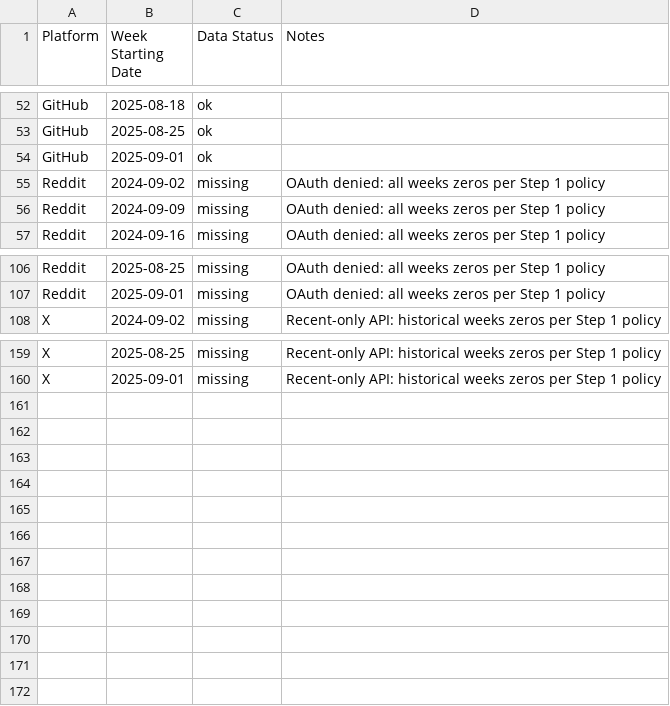
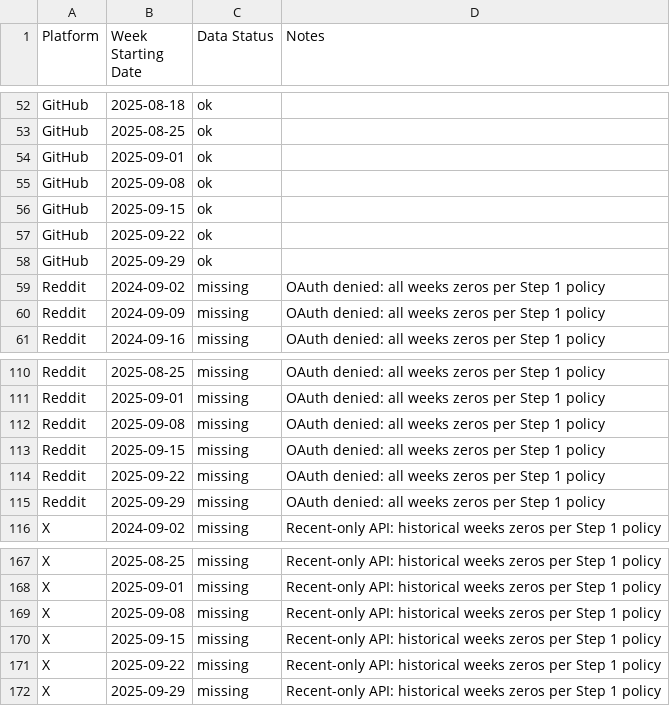
Before and after one commit to PhilJotham14/social-analytics-research, a CSV file: data/final/data_quality_status.csv, drawn as a sheet; only a part is shown, gaps mark what is left out; the diff names each change by its address in the sheet, - before the commit and + after, or states it on an @@ line.

```diff
--- a/data/final/data_quality_status.csv
+++ b/data/final/data_quality_status.csv
+row 55: GitHub | 2025-09-08 | ok
+row 56: GitHub | 2025-09-15 | ok
+row 57: GitHub | 2025-09-22 | ok
+row 58: GitHub | 2025-09-29 | ok
+row 112: Reddit | 2025-09-08 | missing | OAuth denied: all weeks zeros per Step 1 policy
+row 113: Reddit | 2025-09-15 | missing | OAuth denied: all weeks zeros per Step 1 policy
+row 114: Reddit | 2025-09-22 | missing | OAuth denied: all weeks zeros per Step 1 policy
+row 115: Reddit | 2025-09-29 | missing | OAuth denied: all weeks zeros per Step 1 policy
+row 169: X | 2025-09-08 | missing | Recent-only API: historical weeks zeros per Step 1 policy
+row 170: X | 2025-09-15 | missing | Recent-only API: historical weeks zeros per Step 1 policy
+row 171: X | 2025-09-22 | missing | Recent-only API: historical weeks zeros per Step 1 policy
+row 172: X | 2025-09-29 | missing | Recent-only API: historical weeks zeros per Step 1 policy
```
Also changed, not shown: data/final/api_telemetry.csv, data/final/plausibility_checks.csv, 10 other files.
